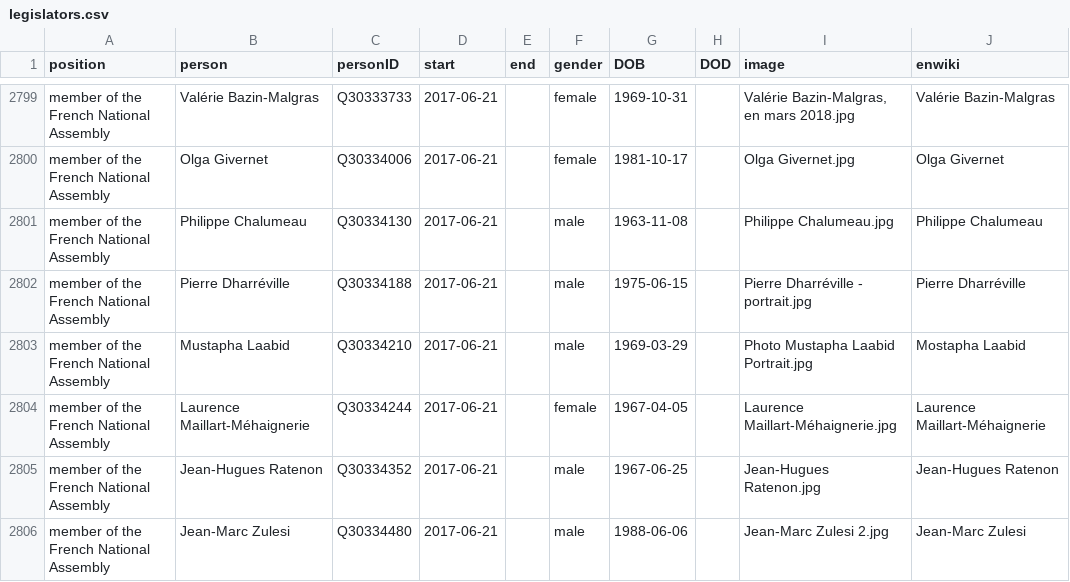
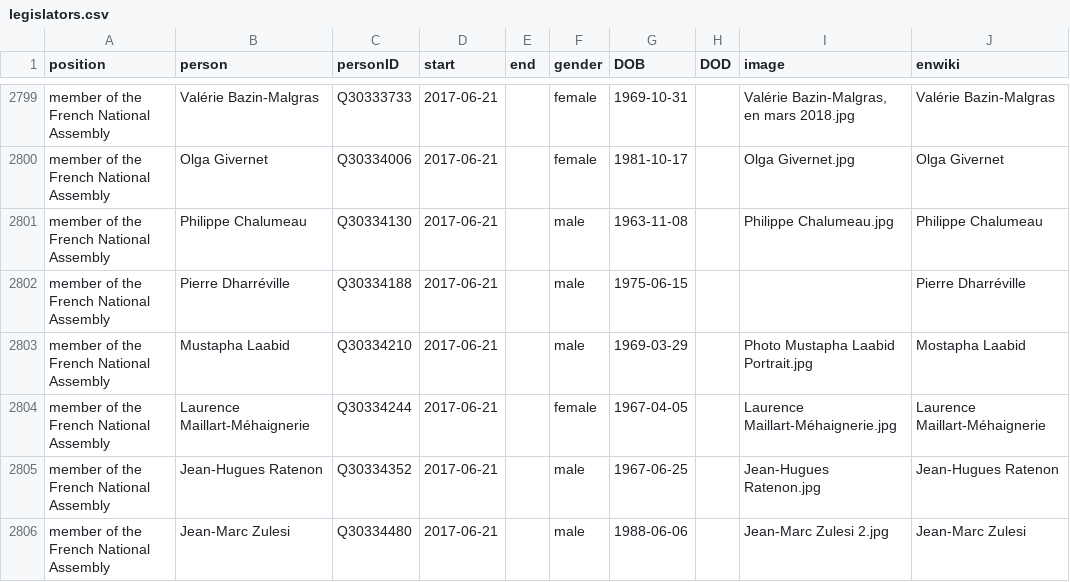
Before and after one commit to every-politician-scrapers/france-cabinet, a CSV file: html/legislators.csv, drawn as a sheet; only a part is shown, gaps mark what is left out.

```diff
--- a/html/legislators.csv
+++ b/html/legislators.csv
@@ -2801,3 +2801,3 @@ member of the French National Assembly,Olga Givernet,Q30334006,2017-06-21,,femal
 member of the French National Assembly,Philippe Chalumeau,Q30334130,2017-06-21,,male,1963-11-08,,Philippe Chalumeau.jpg,Philippe Chalumeau
-member of the French National Assembly,Pierre Dharréville,Q30334188,2017-06-21,,male,1975-06-15,,Pierre Dharréville - portrait.jpg,Pierre Dharréville
+member of the French National Assembly,Pierre Dharréville,Q30334188,2017-06-21,,male,1975-06-15,,,Pierre Dharréville
 member of the French National Assembly,Mustapha Laabid,Q30334210,2017-06-21,,male,1969-03-29,,Photo Mustapha Laabid Portrait.jpg,Mostapha Laabid
```
Also changed, not shown: html/holders21.csv.
